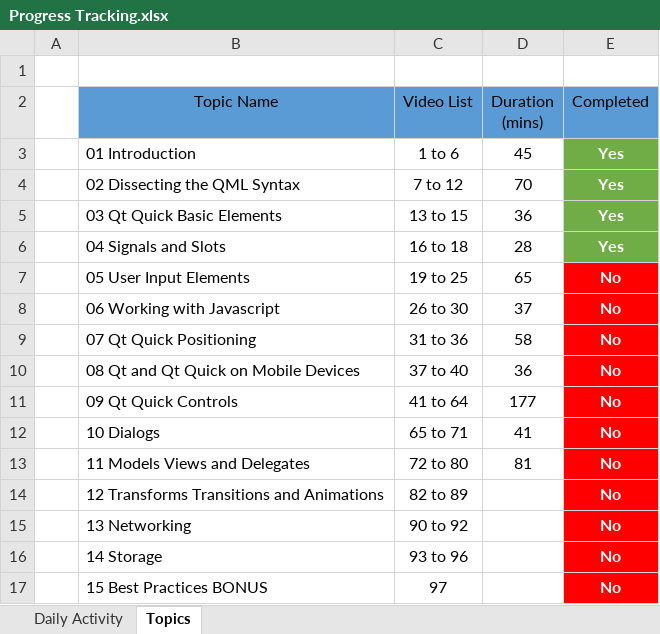
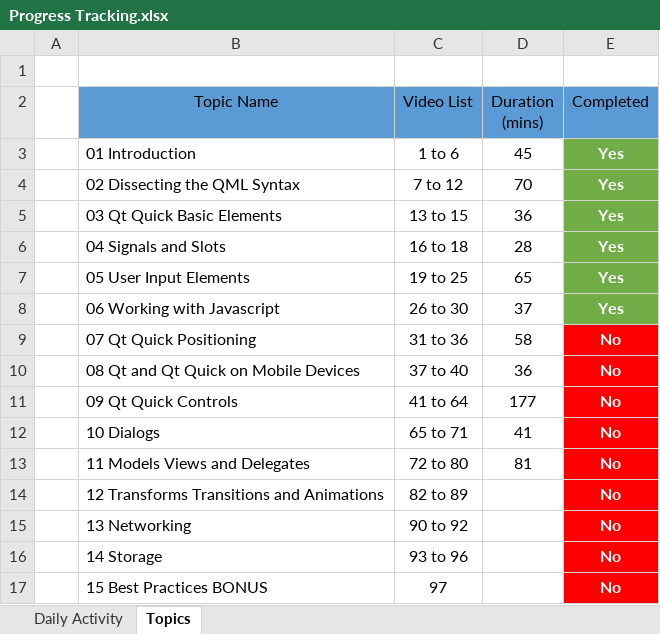
Before and after one commit to vj-learning/Udemy_Qt-Quick-and-QML-For-Beginners-The-Fundamentals, an Excel workbook: Progress Tracking.xlsx, sheet Topics, drawn as a sheet; values as stored, in another font and other column widths than the file's, no borders; the diff names each change by its address in the sheet, - before the commit and + after, or states it on an @@ line.

```diff
--- a/Progress Tracking.xlsx (sheet Topics)
+++ b/Progress Tracking.xlsx (sheet Topics)
-E7:E8 (Completed): No
+E7:E8 (Completed): Yes
-E7:E8 fill: #FF0000
+E7:E8 fill: #70AD47
```
Also changed, not shown: sheet Daily Activity.
